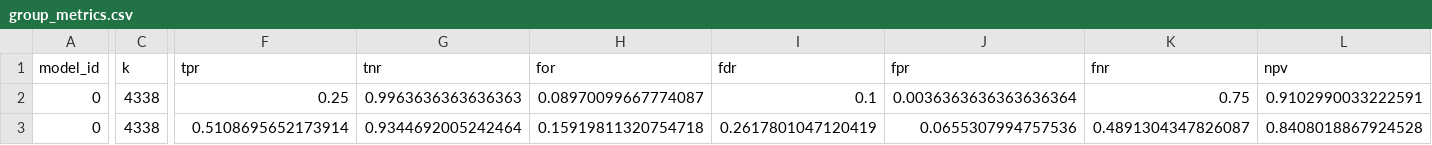
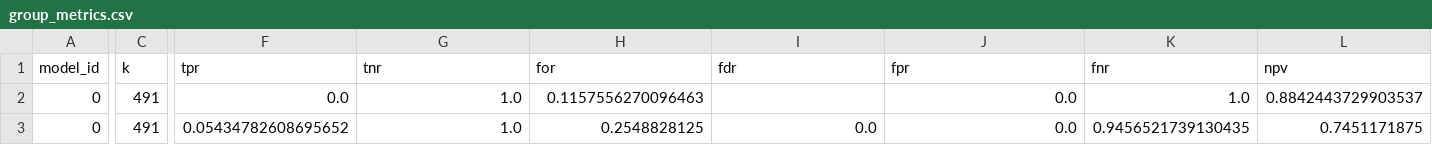
Before and after one commit to mrJTY/udacity-ml-devops-census, a CSV file: doc/bias_analysis/group_metrics.csv, drawn as a sheet; only a part is shown, gaps mark what is left out; the diff covers the shown part only; the diff names each change by its address in the sheet, - before the commit and + after, or states it on an @@ line.

```diff
--- a/doc/bias_analysis/group_metrics.csv
+++ b/doc/bias_analysis/group_metrics.csv
-C2:C3 (k): 4338
+C2:C3 (k): 491
-F2 (tpr): 0.25
+F2 (tpr): 0.0
-G2 (tnr): 0.9963636363636363
+G2 (tnr): 1.0
-H2 (for): 0.08970099667774087
+H2 (for): 0.1157556270096463
-I2 (fdr): 0.1
+I2 (fdr): (empty)
-J2 (fpr): 0.0036363636363636364
+J2 (fpr): 0.0
-K2 (fnr): 0.75
+K2 (fnr): 1.0
-L2 (npv): 0.9102990033222591
+L2 (npv): 0.8842443729903537
-F3 (tpr): 0.5108695652173914
+F3 (tpr): 0.05434782608695652
-G3 (tnr): 0.9344692005242464
+G3 (tnr): 1.0
-H3 (for): 0.15919811320754718
+H3 (for): 0.2548828125
-I3 (fdr): 0.2617801047120419
+I3 (fdr): 0.0
-J3 (fpr): 0.0655307994757536
+J3 (fpr): 0.0
-K3 (fnr): 0.4891304347826087
+K3 (fnr): 0.9456521739130435
-L3 (npv): 0.8408018867924528
+L3 (npv): 0.7451171875
```
Also changed, not shown: 103 edited cells elsewhere in this file, doc/bias_analysis/bias_metrics.csv, doc/bias_analysis/fairness_assessment.csv, 11 other files.
